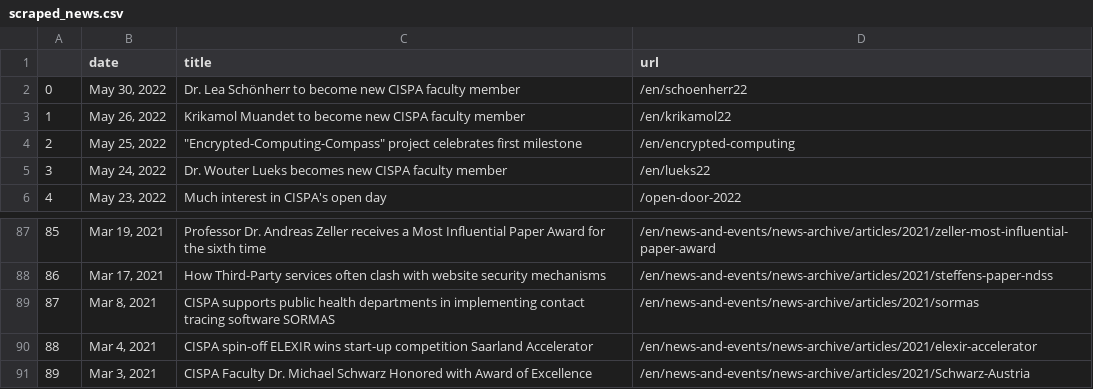
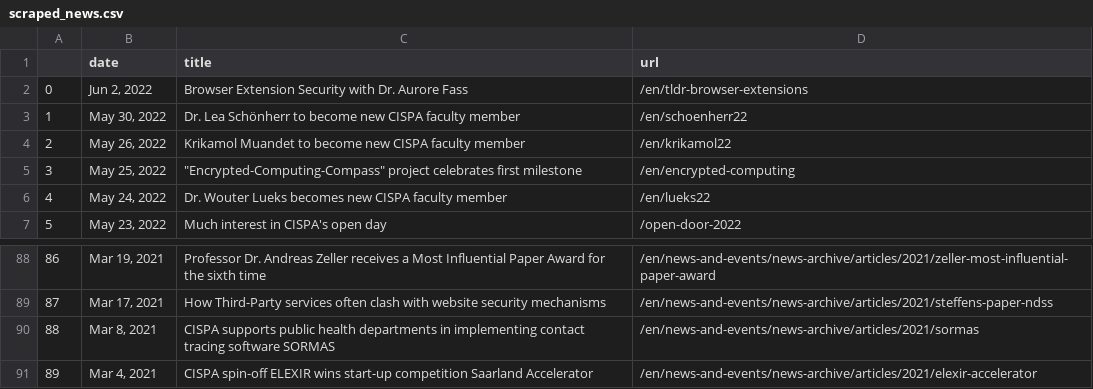
Before and after one commit to gbolduan/data_harvest, a CSV file: scraped_news.csv, drawn as a sheet; only a part is shown, gaps mark what is left out; removed rows and columns are numbered as before the commit, all else as after; the diff names each change by its address in the sheet, - before the commit and + after, or states it on an @@ line.

```diff
--- a/scraped_news.csv
+++ b/scraped_news.csv
+row 2: 0 | Jun 2, 2022 | Browser Extension Security with Dr. Aurore Fass | /en/tldr-browser-extensions
@@ column A renumbered between rows 3 and 91 @@
-row 91: 89 | Mar 3, 2021 | CISPA Faculty Dr. Michael Schwarz Honored with Award of Excellence | /en/news-and-events/news-archive/articles/2021/Schwarz-Austria
```
